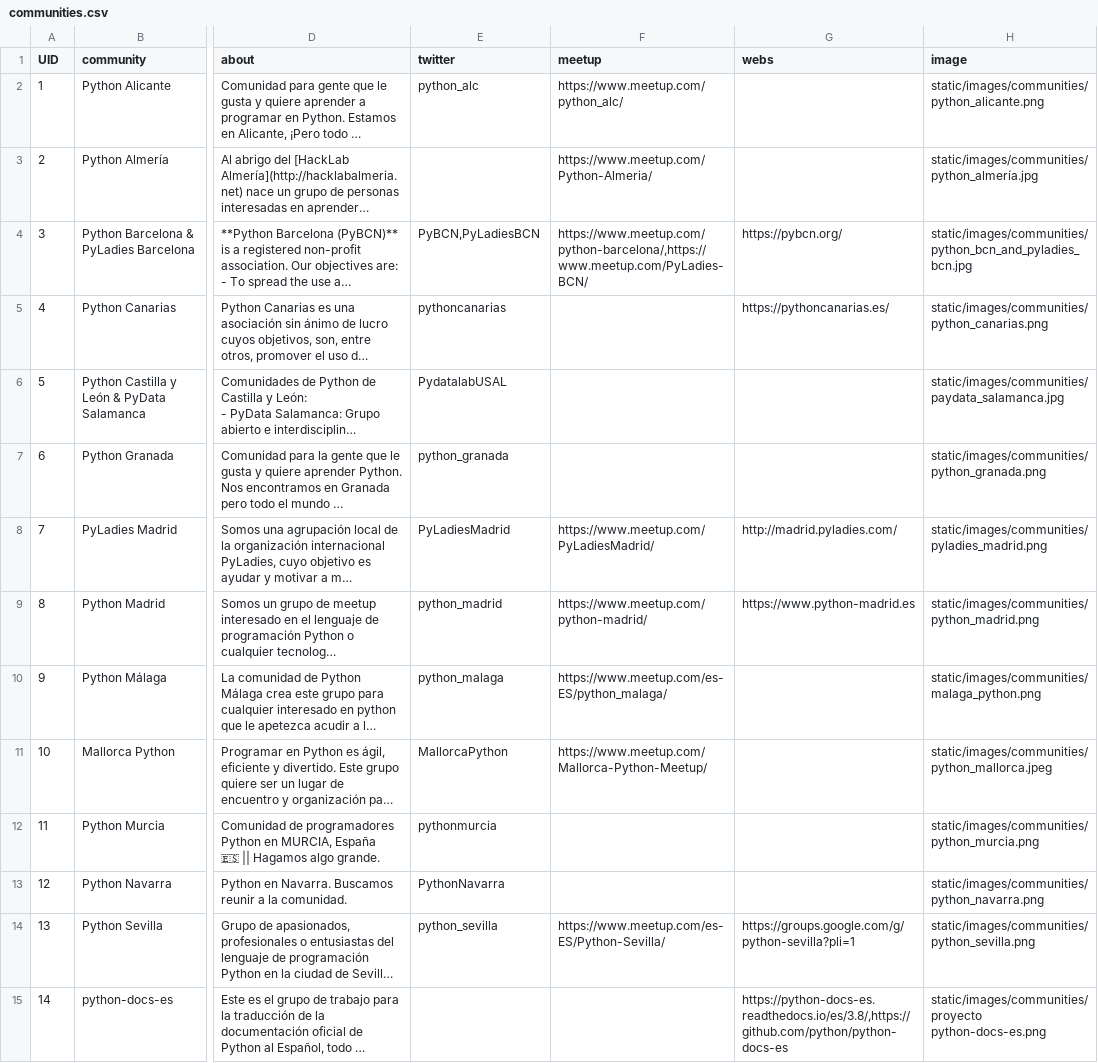
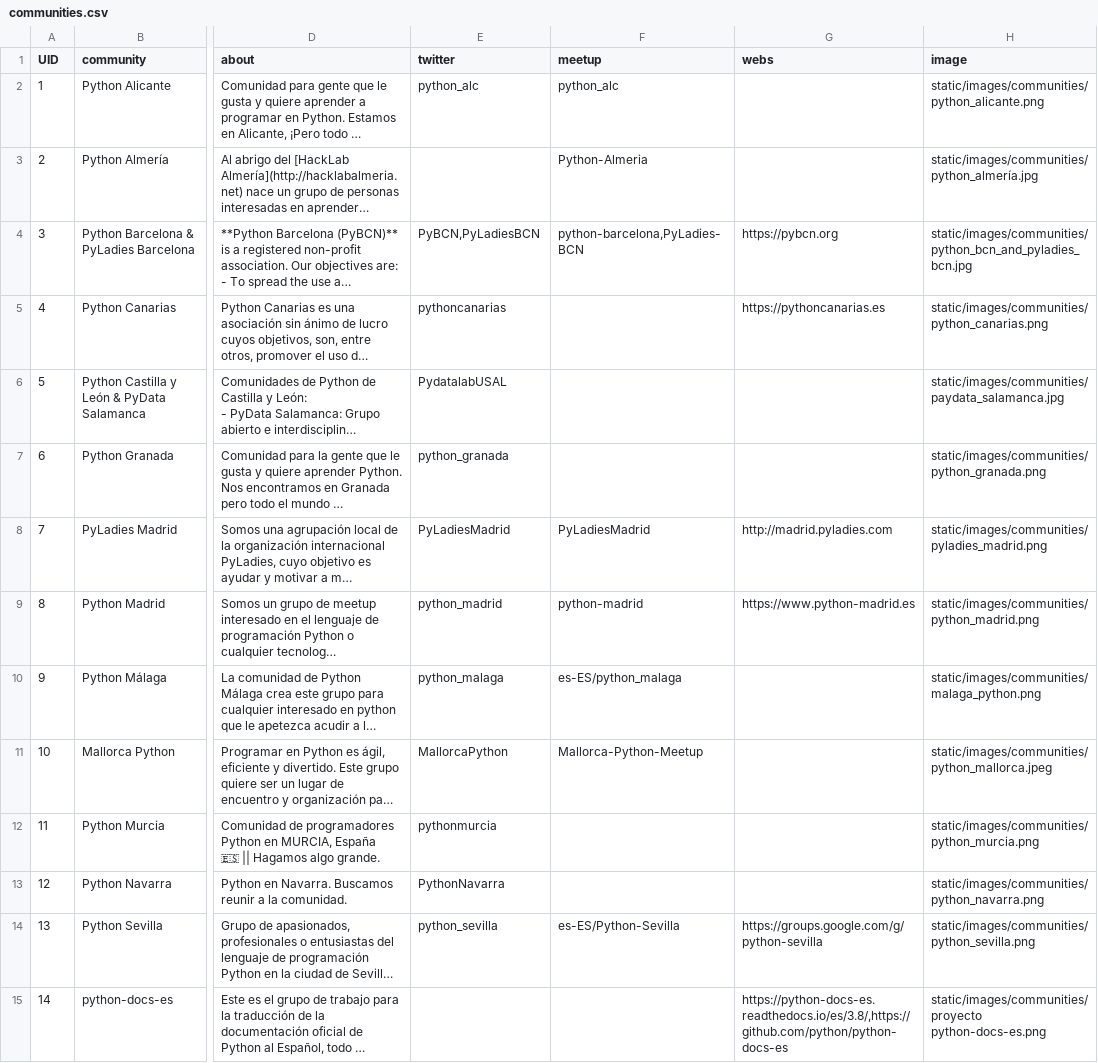
Before and after one commit to python-spain/PyConES2020-web, a CSV file: sitedata/communities.csv, drawn as a sheet; only a part is shown, gaps mark what is left out; long unchanged cells end in …; the diff names each change by its address in the sheet, - before the commit and + after, or states it on an @@ line.

Commit message:
Add community links and fix some talk topics

```diff
--- a/sitedata/communities.csv
+++ b/sitedata/communities.csv
-F2 (meetup): https://www.meetup.com/python_alc/
+F2 (meetup): python_alc
-F3 (meetup): https://www.meetup.com/Python-Almeria/
+F3 (meetup): Python-Almeria
-F4 (meetup): https://www.meetup.com/python-barcelona/,https://www.meetup.com/PyLadies-BCN/
+F4 (meetup): python-barcelona,PyLadies-BCN
-G4 (webs): https://pybcn.org/
+G4 (webs): https://pybcn.org
-G5 (webs): https://pythoncanarias.es/
+G5 (webs): https://pythoncanarias.es
-F8 (meetup): https://www.meetup.com/PyLadiesMadrid/
+F8 (meetup): PyLadiesMadrid
-G8 (webs): http://madrid.pyladies.com/
+G8 (webs): http://madrid.pyladies.com
-F9 (meetup): https://www.meetup.com/python-madrid/
+F9 (meetup): python-madrid
-F10 (meetup): https://www.meetup.com/es-ES/python_malaga/
+F10 (meetup): es-ES/python_malaga
-F11 (meetup): https://www.meetup.com/Mallorca-Python-Meetup/
+F11 (meetup): Mallorca-Python-Meetup
-F14 (meetup): https://www.meetup.com/es-ES/Python-Sevilla/
+F14 (meetup): es-ES/Python-Sevilla
-G14 (webs): https://groups.google.com/g/python-sevilla?pli=1
+G14 (webs): https://groups.google.com/g/python-sevilla
```
Also changed, not shown: sitedata/speakers.csv, 3 other files.
